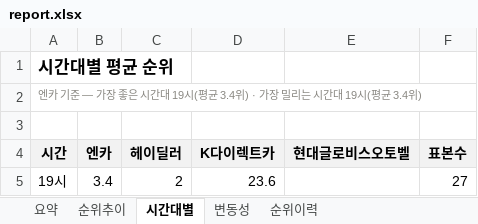
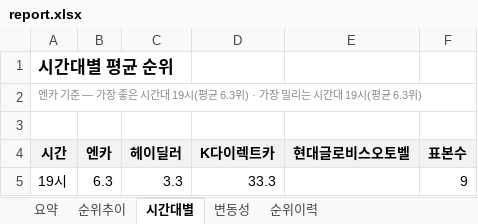
Before and after one commit to RosieOh/ddaengJu, an Excel workbook: docs/report.xlsx, sheet 시간대별, drawn as a sheet; values as stored, in another font and other column widths than the file's, no borders; the diff names each change by its address in the sheet, - before the commit and + after, or states it on an @@ line.

```diff
--- a/docs/report.xlsx (sheet 시간대별)
+++ b/docs/report.xlsx (sheet 시간대별)
-A2 (시간): …(평균 3.4위) · 가장 밀리는 시간대 19시(평균 3.4위)
+A2 (시간): …(평균 6.3위) · 가장 밀리는 시간대 19시(평균 6.3위)
-B5 (엔카): 3.4
+B5 (엔카): 6.3
-C5 (헤이딜러): 2
+C5 (헤이딜러): 3.3
-D5 (K다이렉트카): 23.6
+D5 (K다이렉트카): 33.3
-F5 (표본수): 27
+F5 (표본수): 9
```
Also changed, not shown: sheet 순위이력, sheet 변동성, sheet 순위추이, sheet 요약, charts or pictures, 4 other files.
